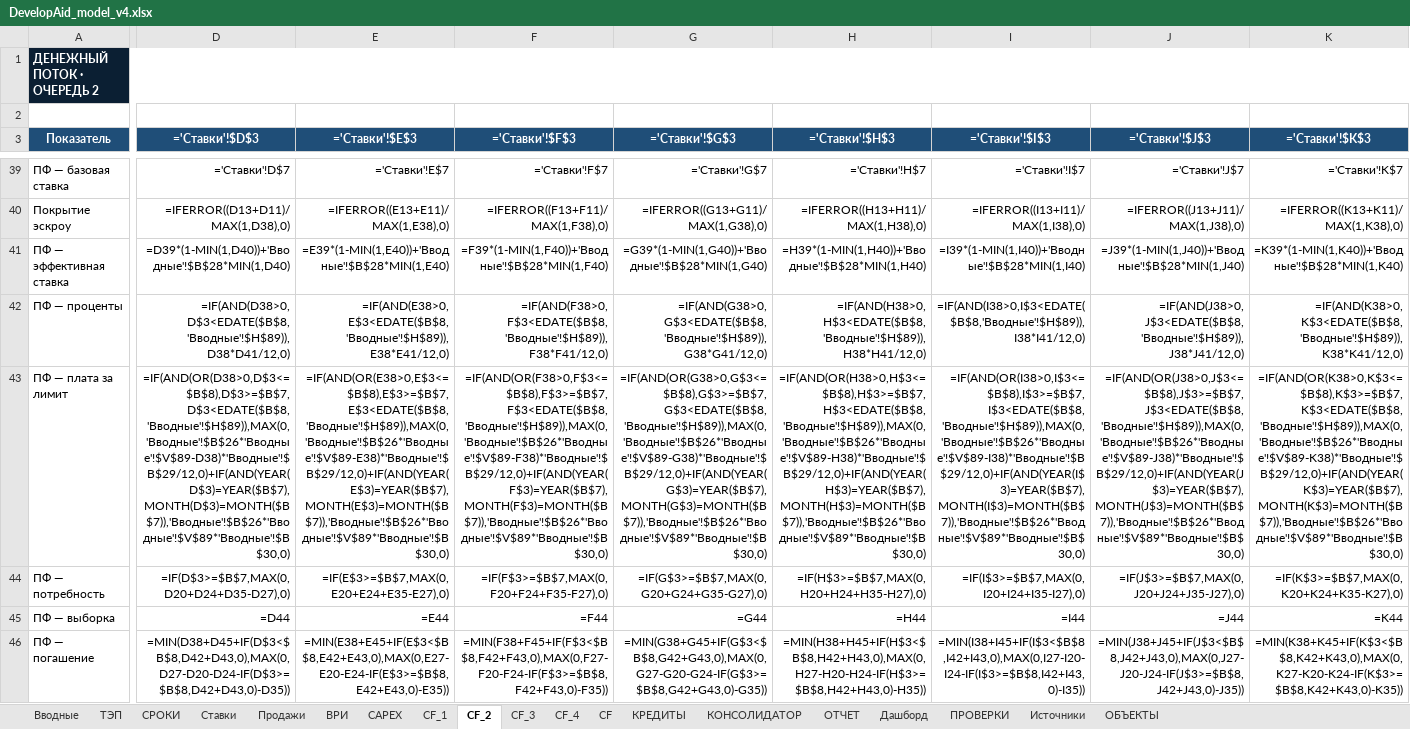
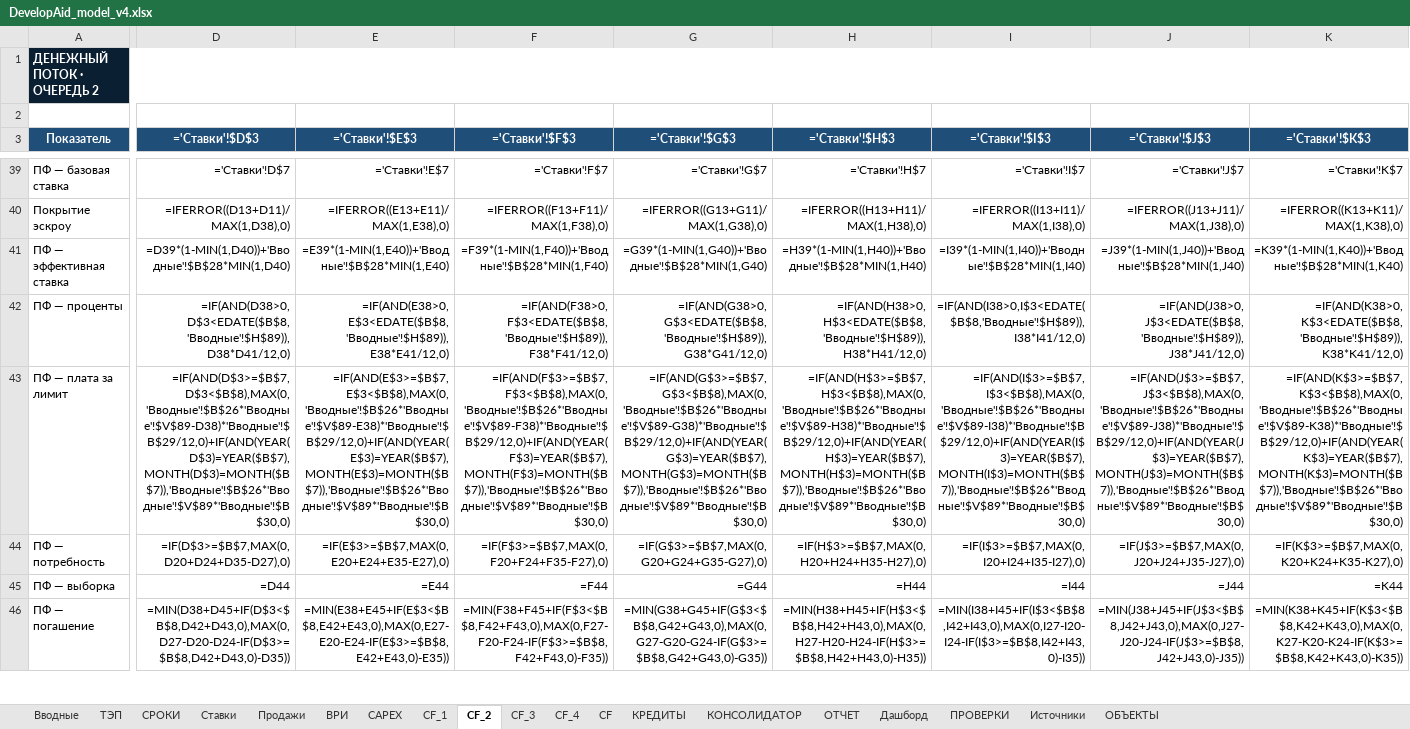
Before and after one commit to warstyle-plato/plato, an Excel workbook: templates/DevelopAid_model_v4.xlsx, sheet CF_2, drawn as a sheet; only a part is shown, gaps mark what is left out; values as stored, in another font and other column widths than the file's, no borders; formulas without a stored value are shown as written; the diff covers the shown part only; the diff names each change by its address in the sheet, - before the commit and + after, or states it on an @@ line.

```diff
--- a/templates/DevelopAid_model_v4.xlsx (sheet CF_2)
+++ b/templates/DevelopAid_model_v4.xlsx (sheet CF_2)
-D43 (='Ставки'!$D$3): =IF(AND(OR(D38>0,D$3<=$B$8),D$3>=$B$7,D$3<EDATE($B$8,'Вводные'!$H$89)),MAX(0,'Вводные'!$B$26*'Вводные'!$V$89-D38)*'Вводные'!$B$29/12,0)+IF(AND(YEAR(D$3)=YEAR($B$7),MONTH(D$3)=MONTH($B$7)),'Вводные'!$B$26*'Вводные'!$V$89*'Вводные'!$B$30,0)
+D43 (='Ставки'!$D$3): =IF(AND(D$3>=$B$7,D$3<$B$8),MAX(0,'Вводные'!$B$26*'Вводные'!$V$89-D38)*'Вводные'!$B$29/12,0)+IF(AND(YEAR(D$3)=YEAR($B$7),MONTH(D$3)=MONTH($B$7)),'Вводные'!$B$26*'Вводные'!$V$89*'Вводные'!$B$30,0)
-E43 (='Ставки'!$E$3): =IF(AND(OR(E38>0,E$3<=$B$8),E$3>=$B$7,E$3<EDATE($B$8,'Вводные'!$H$89)),MAX(0,'Вводные'!$B$26*'Вводные'!$V$89-E38)*'Вводные'!$B$29/12,0)+IF(AND(YEAR(E$3)=YEAR($B$7),MONTH(E$3)=MONTH($B$7)),'Вводные'!$B$26*'Вводные'!$V$89*'Вводные'!$B$30,0)
+E43 (='Ставки'!$E$3): =IF(AND(E$3>=$B$7,E$3<$B$8),MAX(0,'Вводные'!$B$26*'Вводные'!$V$89-E38)*'Вводные'!$B$29/12,0)+IF(AND(YEAR(E$3)=YEAR($B$7),MONTH(E$3)=MONTH($B$7)),'Вводные'!$B$26*'Вводные'!$V$89*'Вводные'!$B$30,0)
-F43 (='Ставки'!$F$3): =IF(AND(OR(F38>0,F$3<=$B$8),F$3>=$B$7,F$3<EDATE($B$8,'Вводные'!$H$89)),MAX(0,'Вводные'!$B$26*'Вводные'!$V$89-F38)*'Вводные'!$B$29/12,0)+IF(AND(YEAR(F$3)=YEAR($B$7),MONTH(F$3)=MONTH($B$7)),'Вводные'!$B$26*'Вводные'!$V$89*'Вводные'!$B$30,0)
+F43 (='Ставки'!$F$3): =IF(AND(F$3>=$B$7,F$3<$B$8),MAX(0,'Вводные'!$B$26*'Вводные'!$V$89-F38)*'Вводные'!$B$29/12,0)+IF(AND(YEAR(F$3)=YEAR($B$7),MONTH(F$3)=MONTH($B$7)),'Вводные'!$B$26*'Вводные'!$V$89*'Вводные'!$B$30,0)
-G43 (='Ставки'!$G$3): =IF(AND(OR(G38>0,G$3<=$B$8),G$3>=$B$7,G$3<EDATE($B$8,'Вводные'!$H$89)),MAX(0,'Вводные'!$B$26*'Вводные'!$V$89-G38)*'Вводные'!$B$29/12,0)+IF(AND(YEAR(G$3)=YEAR($B$7),MONTH(G$3)=MONTH($B$7)),'Вводные'!$B$26*'Вводные'!$V$89*'Вводные'!$B$30,0)
+G43 (='Ставки'!$G$3): =IF(AND(G$3>=$B$7,G$3<$B$8),MAX(0,'Вводные'!$B$26*'Вводные'!$V$89-G38)*'Вводные'!$B$29/12,0)+IF(AND(YEAR(G$3)=YEAR($B$7),MONTH(G$3)=MONTH($B$7)),'Вводные'!$B$26*'Вводные'!$V$89*'Вводные'!$B$30,0)
-H43 (='Ставки'!$H$3): =IF(AND(OR(H38>0,H$3<=$B$8),H$3>=$B$7,H$3<EDATE($B$8,'Вводные'!$H$89)),MAX(0,'Вводные'!$B$26*'Вводные'!$V$89-H38)*'Вводные'!$B$29/12,0)+IF(AND(YEAR(H$3)=YEAR($B$7),MONTH(H$3)=MONTH($B$7)),'Вводные'!$B$26*'Вводные'!$V$89*'Вводные'!$B$30,0)
+H43 (='Ставки'!$H$3): =IF(AND(H$3>=$B$7,H$3<$B$8),MAX(0,'Вводные'!$B$26*'Вводные'!$V$89-H38)*'Вводные'!$B$29/12,0)+IF(AND(YEAR(H$3)=YEAR($B$7),MONTH(H$3)=MONTH($B$7)),'Вводные'!$B$26*'Вводные'!$V$89*'Вводные'!$B$30,0)
-I43 (='Ставки'!$I$3): =IF(AND(OR(I38>0,I$3<=$B$8),I$3>=$B$7,I$3<EDATE($B$8,'Вводные'!$H$89)),MAX(0,'Вводные'!$B$26*'Вводные'!$V$89-I38)*'Вводные'!$B$29/12,0)+IF(AND(YEAR(I$3)=YEAR($B$7),MONTH(I$3)=MONTH($B$7)),'Вводные'!$B$26*'Вводные'!$V$89*'Вводные'!$B$30,0)
+I43 (='Ставки'!$I$3): =IF(AND(I$3>=$B$7,I$3<$B$8),MAX(0,'Вводные'!$B$26*'Вводные'!$V$89-I38)*'Вводные'!$B$29/12,0)+IF(AND(YEAR(I$3)=YEAR($B$7),MONTH(I$3)=MONTH($B$7)),'Вводные'!$B$26*'Вводные'!$V$89*'Вводные'!$B$30,0)
-J43 (='Ставки'!$J$3): =IF(AND(OR(J38>0,J$3<=$B$8),J$3>=$B$7,J$3<EDATE($B$8,'Вводные'!$H$89)),MAX(0,'Вводные'!$B$26*'Вводные'!$V$89-J38)*'Вводные'!$B$29/12,0)+IF(AND(YEAR(J$3)=YEAR($B$7),MONTH(J$3)=MONTH($B$7)),'Вводные'!$B$26*'Вводные'!$V$89*'Вводные'!$B$30,0)
+J43 (='Ставки'!$J$3): =IF(AND(J$3>=$B$7,J$3<$B$8),MAX(0,'Вводные'!$B$26*'Вводные'!$V$89-J38)*'Вводные'!$B$29/12,0)+IF(AND(YEAR(J$3)=YEAR($B$7),MONTH(J$3)=MONTH($B$7)),'Вводные'!$B$26*'Вводные'!$V$89*'Вводные'!$B$30,0)
-K43 (='Ставки'!$K$3): =IF(AND(OR(K38>0,K$3<=$B$8),K$3>=$B$7,K$3<EDATE($B$8,'Вводные'!$H$89)),MAX(0,'Вводные'!$B$26*'Вводные'!$V$89-K38)*'Вводные'!$B$29/12,0)+IF(AND(YEAR(K$3)=YEAR($B$7),MONTH(K$3)=MONTH($B$7)),'Вводные'!$B$26*'Вводные'!$V$89*'Вводные'!$B$30,0)
+K43 (='Ставки'!$K$3): =IF(AND(K$3>=$B$7,K$3<$B$8),MAX(0,'Вводные'!$B$26*'Вводные'!$V$89-K38)*'Вводные'!$B$29/12,0)+IF(AND(YEAR(K$3)=YEAR($B$7),MONTH(K$3)=MONTH($B$7)),'Вводные'!$B$26*'Вводные'!$V$89*'Вводные'!$B$30,0)
```
Also changed, not shown: 112 edited cells elsewhere in this sheet, sheet CF_1, sheet CF_3, sheet CF_4, 2 other files.
